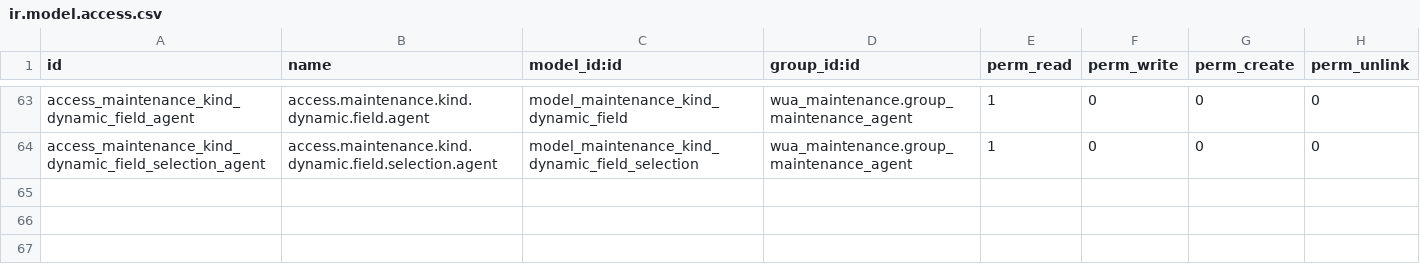
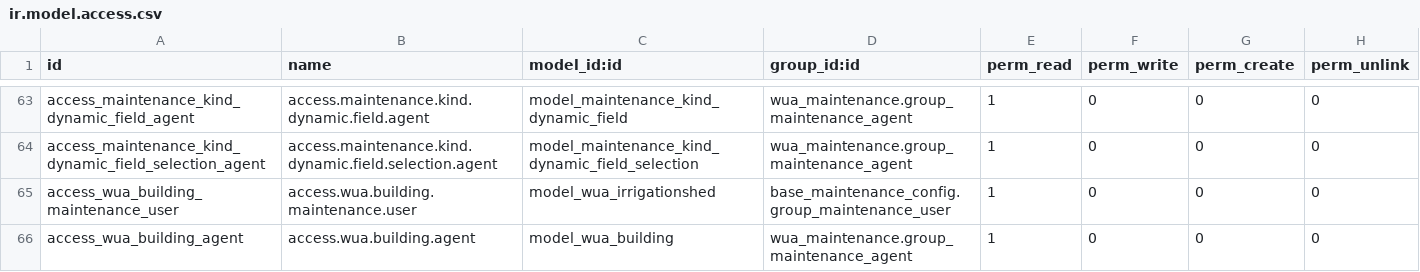
Before and after one commit to MovalAgroingenieria/wua, a CSV file: wua_maintenance/security/ir.model.access.csv, drawn as a sheet; only a part is shown, gaps mark what is left out; the diff names each change by its address in the sheet, - before the commit and + after, or states it on an @@ line.

Commit message:
[UPD] wua_maintenance: add building element

```diff
--- a/wua_maintenance/security/ir.model.access.csv
+++ b/wua_maintenance/security/ir.model.access.csv
+row 65: access_wua_building_maintenance_user | access.wua.building.maintenance.user | model_wua_irrigationshed | base_maintenance_config.group_maintenance_user | 1 | 0 | 0 | 0
+row 66: access_wua_building_agent | access.wua.building.agent | model_wua_building | wua_maintenance.group_maintenance_agent | 1 | 0 | 0 | 0
```
Also changed, not shown: 6 other files.
